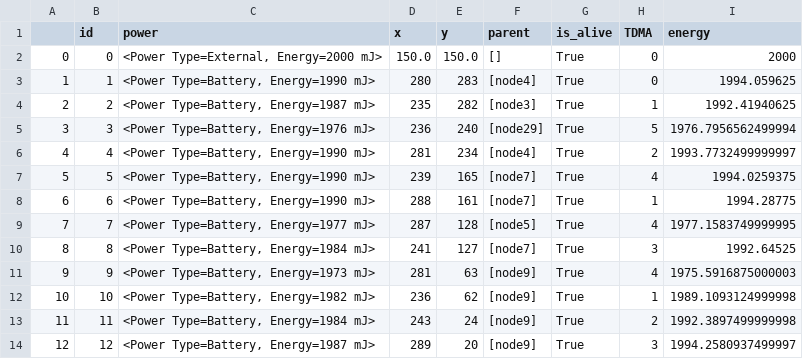
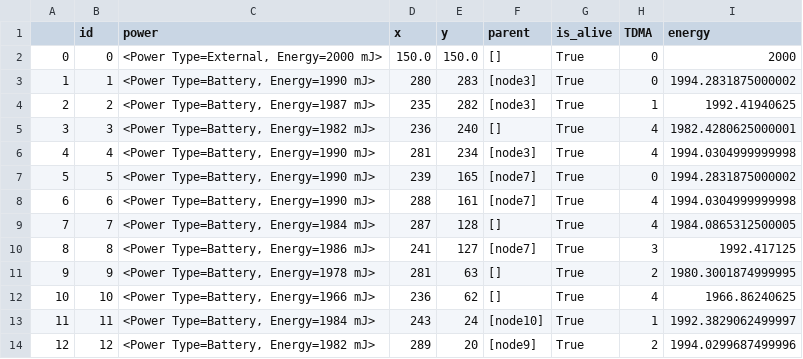
Before and after one commit to amirinia/pynet2, a CSV file: report/introduce_yourself.csv, drawn as a sheet; only a part is shown; the diff covers the shown part only.

```diff
--- a/report/introduce_yourself.csv
+++ b/report/introduce_yourself.csv
@@ -2,13 +2,13 @@
 0,0,"<Power Type=External, Energy=2000 mJ>",150.0,150.0,[],True,0,2000
-1,1,"<Power Type=Battery, Energy=1990 mJ>",280,283,[node4],True,0,1994.059625
+1,1,"<Power Type=Battery, Energy=1990 mJ>",280,283,[node3],True,0,1994.2831875000002
 2,2,"<Power Type=Battery, Energy=1987 mJ>",235,282,[node3],True,1,1992.41940625
-3,3,"<Power Type=Battery, Energy=1976 mJ>",236,240,[node29],True,5,1976.7956562499994
-4,4,"<Power Type=Battery, Energy=1990 mJ>",281,234,[node4],True,2,1993.7732499999997
-5,5,"<Power Type=Battery, Energy=1990 mJ>",239,165,[node7],True,4,1994.0259375
-6,6,"<Power Type=Battery, Energy=1990 mJ>",288,161,[node7],True,1,1994.28775
-7,7,"<Power Type=Battery, Energy=1977 mJ>",287,128,[node5],True,4,1977.1583749999995
-8,8,"<Power Type=Battery, Energy=1984 mJ>",241,127,[node7],True,3,1992.64525
-9,9,"<Power Type=Battery, Energy=1973 mJ>",281,63,[node9],True,4,1975.5916875000003
-10,10,"<Power Type=Battery, Energy=1982 mJ>",236,62,[node9],True,1,1989.1093124999998
-11,11,"<Power Type=Battery, Energy=1984 mJ>",243,24,[node9],True,2,1992.3897499999998
-12,12,"<Power Type=Battery, Energy=1987 mJ>",289,20,[node9],True,3,1994.2580937499997
+3,3,"<Power Type=Battery, Energy=1982 mJ>",236,240,[],True,4,1982.4280625000001
+4,4,"<Power Type=Battery, Energy=1990 mJ>",281,234,[node3],True,4,1994.0304999999998
+5,5,"<Power Type=Battery, Energy=1990 mJ>",239,165,[node7],True,0,1994.2831875000002
+6,6,"<Power Type=Battery, Energy=1990 mJ>",288,161,[node7],True,4,1994.0304999999998
+7,7,"<Power Type=Battery, Energy=1984 mJ>",287,128,[],True,4,1984.0865312500005
+8,8,"<Power Type=Battery, Energy=1986 mJ>",241,127,[node7],True,3,1992.417125
+9,9,"<Power Type=Battery, Energy=1978 mJ>",281,63,[],True,2,1980.3001874999995
+10,10,"<Power Type=Battery, Energy=1966 mJ>",236,62,[],True,4,1966.86240625
+11,11,"<Power Type=Battery, Energy=1984 mJ>",243,24,[node10],True,1,1992.3829062499997
+12,12,"<Power Type=Battery, Energy=1982 mJ>",289,20,[node9],True,2,1994.0299687499996
```
Also changed, not shown: 57 edited cells elsewhere in this file, report/packet.csv, 7 other files.
